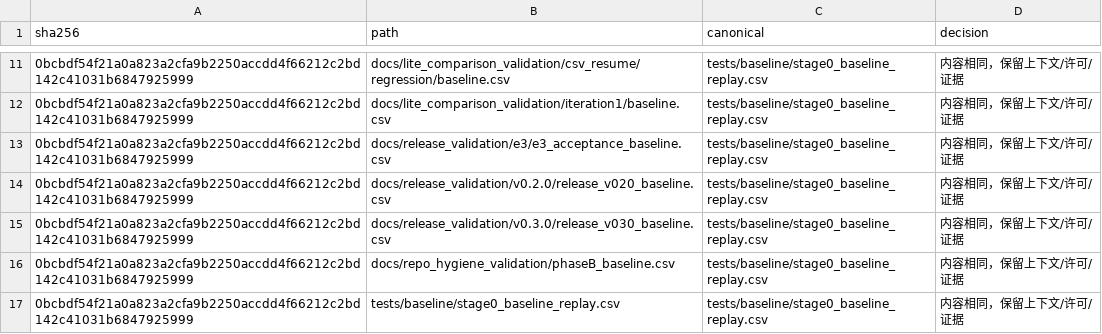
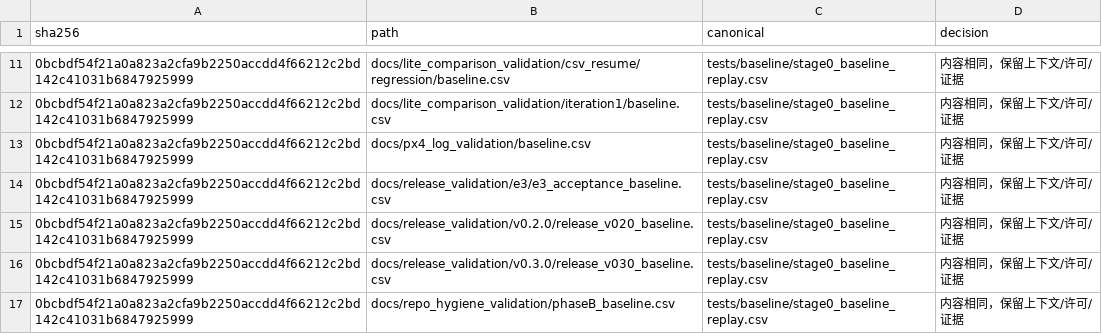
Before and after one commit to tangqingxi/Ducted-Fan-SHC09-matlab, a CSV file: docs/file_duplicates.csv, drawn as a sheet; only a part is shown, gaps mark what is left out; the shorter side is filled out with more unchanged rows.

```diff
--- a/docs/file_duplicates.csv
+++ b/docs/file_duplicates.csv
@@ -12,2 +12,3 @@ sha256,path,canonical,decision
 0bcbdf54f21a0a823a2cfa9b2250accdd4f66212c2bd142c41031b6847925999,docs/lite_comparison_validation/iteration1/baseline.csv,tests/baseline/stage0_baseline_replay.csv,内容相同，保留上下文/许可/证据
+0bcbdf54f21a0a823a2cfa9b2250accdd4f66212c2bd142c41031b6847925999,docs/px4_log_validation/baseline.csv,tests/baseline/stage0_baseline_replay.csv,内容相同，保留上下文/许可/证据
 0bcbdf54f21a0a823a2cfa9b2250accdd4f66212c2bd142c41031b6847925999,docs/release_validation/e3/e3_acceptance_baseline.csv,tests/baseline/stage0_baseline_replay.csv,内容相同，保留上下文/许可/证据
```
Also changed, not shown: docs/file_category_summary.csv, docs/file_inventory.csv, 18 other files.
